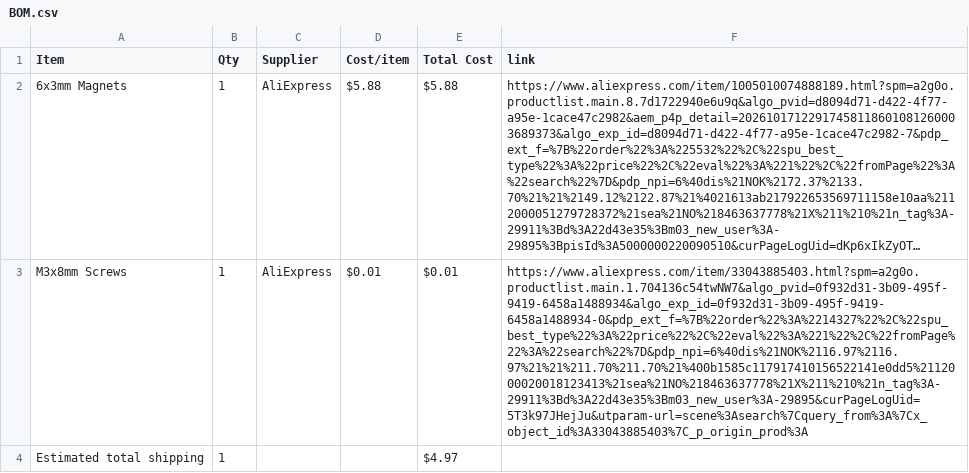
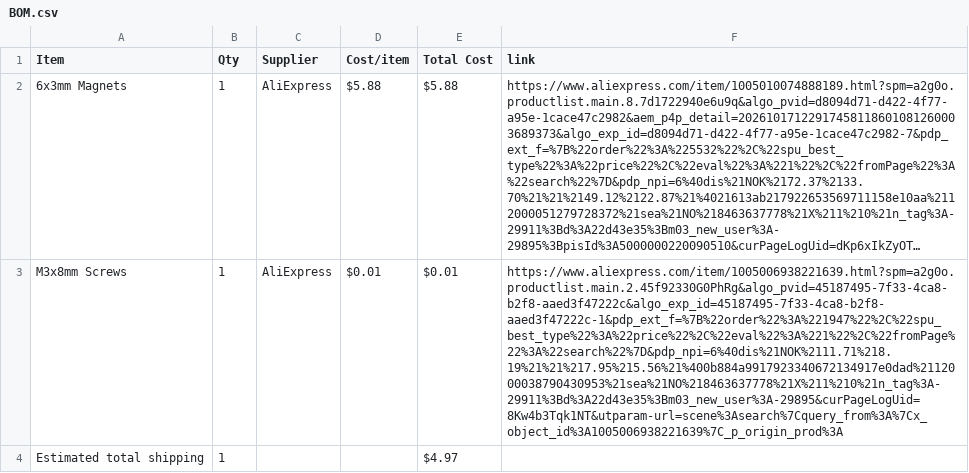
Before and after one commit to PurpleCactus2/ParaModular-Spool-Holder, a CSV file: BOM.csv, drawn as a sheet; long unchanged cells end in …; the diff names each change by its address in the sheet, - before the commit and + after, or states it on an @@ line.

Commit message:
Sync ParaModular Spool Holder from Half Life

```diff
--- a/BOM.csv
+++ b/BOM.csv
-F3 (link): https://www.aliexpress.com/item/33043885403.html?spm=a2g0o.productlist.main.1.704136c54twNW7&algo_pvid=0f932d31-3b09-495f-9419-6458a1488934&algo_exp_id=0f932d31-3b09-495f-9419-6458a1488934-0&pdp_ext_f=%7B%22order%22%3A%2214327%22%2C%22spu_best_type%22%3A%22price%22%2C%22eval%22%3A%221%22%2C%22fromPage%22%3A%22search%22%7D&pdp_npi=6%40dis%21NOK%2116.97%2116.97%21%21%211.70%211.70%21%400b1585c117917410156522141e0dd5%2112000020018123413%21sea%21NO%218463637778%21X%211%210%21n_tag%3A-29911%3Bd%3A22d43e35%3Bm03_new_user%3A-29895&curPageLogUid=5T3k97JHejJu&utparam-url=scene%3Asearch%7Cquery_from%3A%7Cx_object_id%3A33043885403%7C_p_origin_prod%3A
+F3 (link): https://www.aliexpress.com/item/1005006938221639.html?spm=a2g0o.productlist.main.2.45f92330G0PhRg&algo_pvid=45187495-7f33-4ca8-b2f8-aaed3f47222c&algo_exp_id=45187495-7f33-4ca8-b2f8-aaed3f47222c-1&pdp_ext_f=%7B%22order%22%3A%221947%22%2C%22spu_best_type%22%3A%22price%22%2C%22eval%22%3A%221%22%2C%22fromPage%22%3A%22search%22%7D&pdp_npi=6%40dis%21NOK%2111.71%218.19%21%21%217.95%215.56%21%400b884a9917923340672134917e0dad%2112000038790430953%21sea%21NO%218463637778%21X%211%210%21n_tag%3A-29911%3Bd%3A22d43e35%3Bm03_new_user%3A-29895&curPageLogUid=8Kw4b3Tqk1NT&utparam-url=scene%3Asearch%7Cquery_from%3A%7Cx_object_id%3A1005006938221639%7C_p_origin_prod%3A
```
